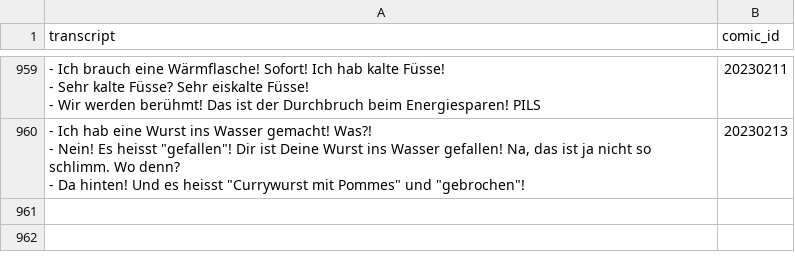
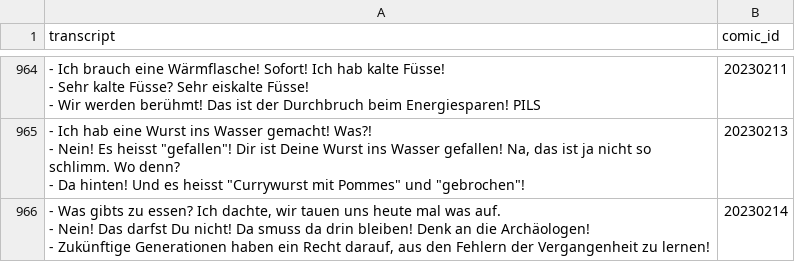
Before and after one commit to Dobby233Liu/garfield.csv, a CSV file: Tom.csv, drawn as a sheet; only a part is shown, gaps mark what is left out; ↵ is a line break in a cell; the diff covers the shown part only; the diff names each change by its address in the sheet, - before the commit and + after, or states it on an @@ line.

```diff
--- a/Tom.csv
+++ b/Tom.csv
+row 966: - Was gibts zu essen? Ich dachte, wir tauen uns heute mal was auf. ↵ - Nein! Das darfst Du nicht! Da smuss da drin bleiben! Denk an die Archäologen! ↵ - Zukünftige Generationen haben ein Recht darauf, aus den Fehlern der Vergangenheit zu lernen! | 20230214
```
Also changed, not shown: 5 added rows elsewhere in this file, 14 other files.
